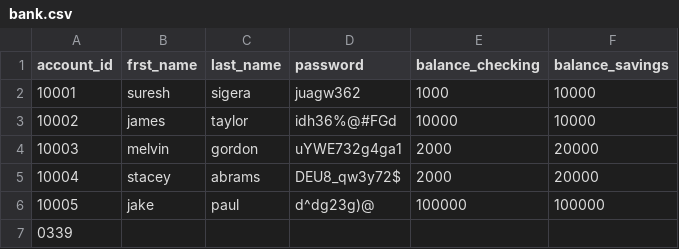
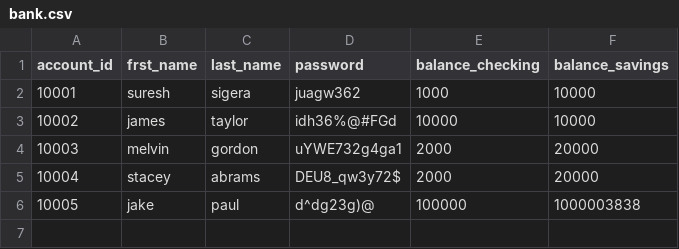
Before and after one commit to Jnoox/banking-project, a CSV file: bank.csv, drawn as a sheet.

```diff
--- a/bank.csv
+++ b/bank.csv
@@ -5,3 +5,2 @@ account_id,frst_name,last_name,password,balance_checking,balance_savings
 10004,stacey,abrams,DEU8_qw3y72$,2000,20000
-10005,jake,paul,d^dg23g)@,100000,100000
-0339
+10005,jake,paul,d^dg23g)@,100000,1000003838
```
Also changed, not shown: 1 other file.
